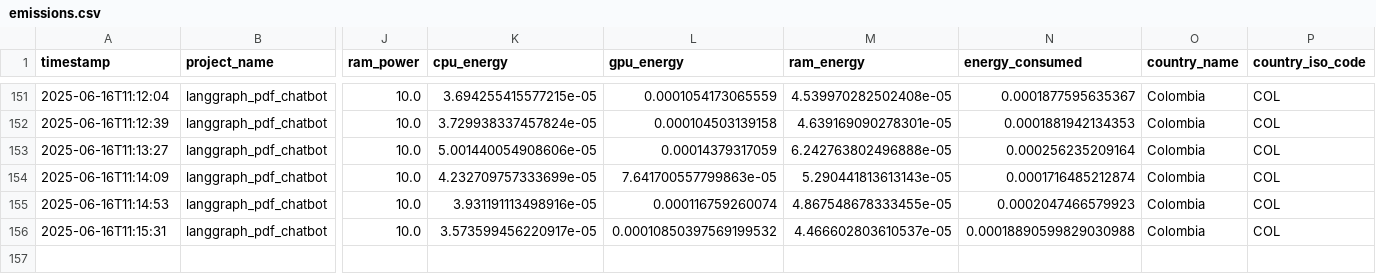
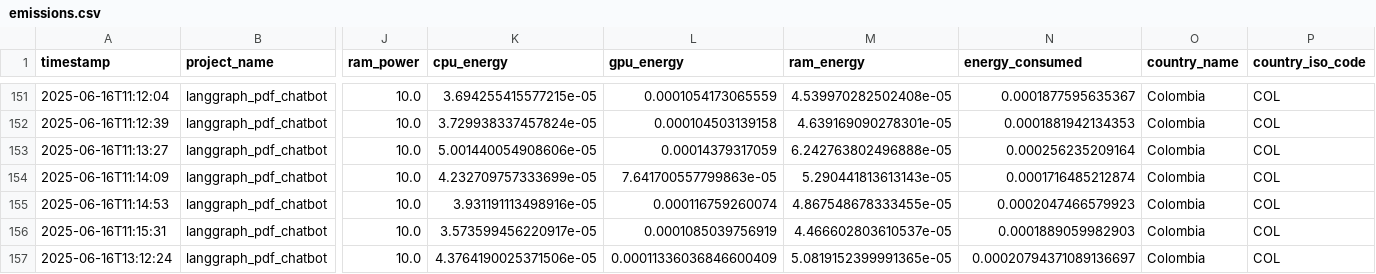
Before and after one commit to juandavidvargas19/BMO_chatbot, a CSV file: emissions_data/emissions.csv, drawn as a sheet; only a part is shown, gaps mark what is left out; rows hold the shown columns only; the diff names each change by its address in the sheet, - before the commit and + after, or states it on an @@ line.

```diff
--- a/emissions_data/emissions.csv
+++ b/emissions_data/emissions.csv
-L156 (gpu_energy): 0.00010850397569199532
+L156 (gpu_energy): 0.0001085039756919
-N156 (energy_consumed): 0.00018890599829030988
+N156 (energy_consumed): 0.0001889059982903
+row 157: 2025-06-16T13:12:24 | langgraph_pdf_chatbot | 10.0 | 4.3764190025371506e-05 | 0.00011336036846600409 | 5.0819152399991365e-05 | 0.00020794371089136697 | Colombia | COL
```
Also changed, not shown: 14 other files.
